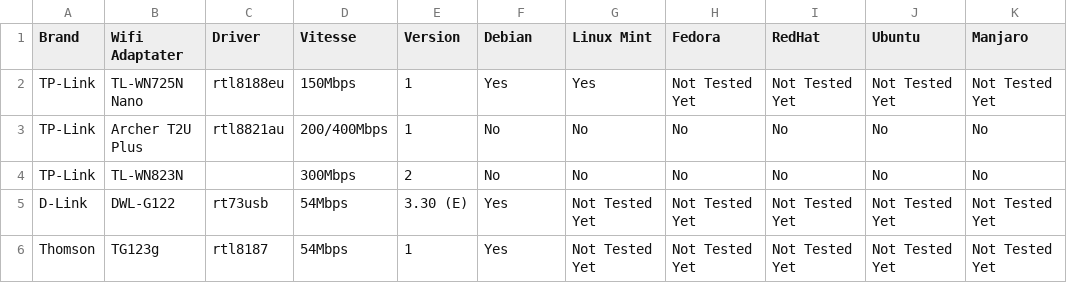
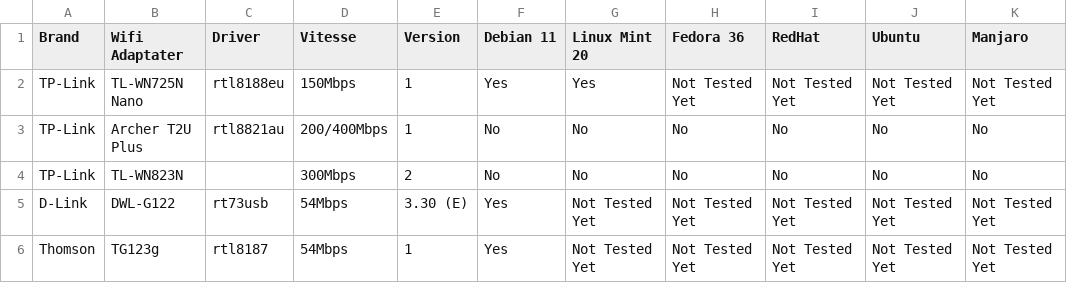
Before and after one commit to TuxStory/Working-OoB-Linux-Wifi, a CSV file: Wifi-OoB-Linux.csv, drawn as a sheet; only a part is shown; the diff names each change by its address in the sheet, - before the commit and + after, or states it on an @@ line.

Commit message:
Update Wifi-OoB-Linux.csv

```diff
--- a/Wifi-OoB-Linux.csv
+++ b/Wifi-OoB-Linux.csv
-F1: Debian
+F1: Debian 11
-G1: Linux Mint
+G1: Linux Mint 20
-H1: Fedora
+H1: Fedora 36
```
